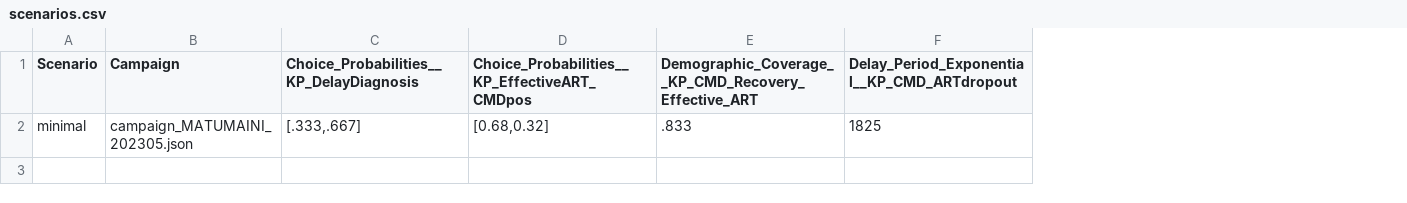
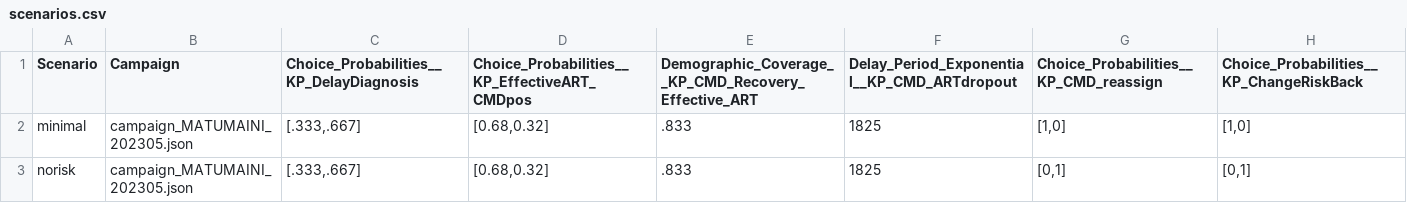
Before and after one commit to BershteynLab/MATUMAINI, a CSV file: 202301_Nyanza_MATUMAINI_MalariaOngoing/scenarios.csv, drawn as a sheet; the diff names each change by its address in the sheet, - before the commit and + after, or states it on an @@ line.

Commit message:
reverting back to the VLS test, I am going to rerun baseline with and without risk adjustment related to CMD

```diff
--- a/202301_Nyanza_MATUMAINI_MalariaOngoing/scenarios.csv
+++ b/202301_Nyanza_MATUMAINI_MalariaOngoing/scenarios.csv
+column G, rows 1-2: Choice_Probabilities__KP_CMD_reassign | [1,0]
+column H, rows 1-2: Choice_Probabilities__KP_ChangeRiskBack | [1,0]
+row 3: norisk | campaign_MATUMAINI_202305.json | [.333,.667] | [0.68,0.32] | .833 | 1825 | [0,1] | [0,1]
```
Also changed, not shown: 1 other file.
